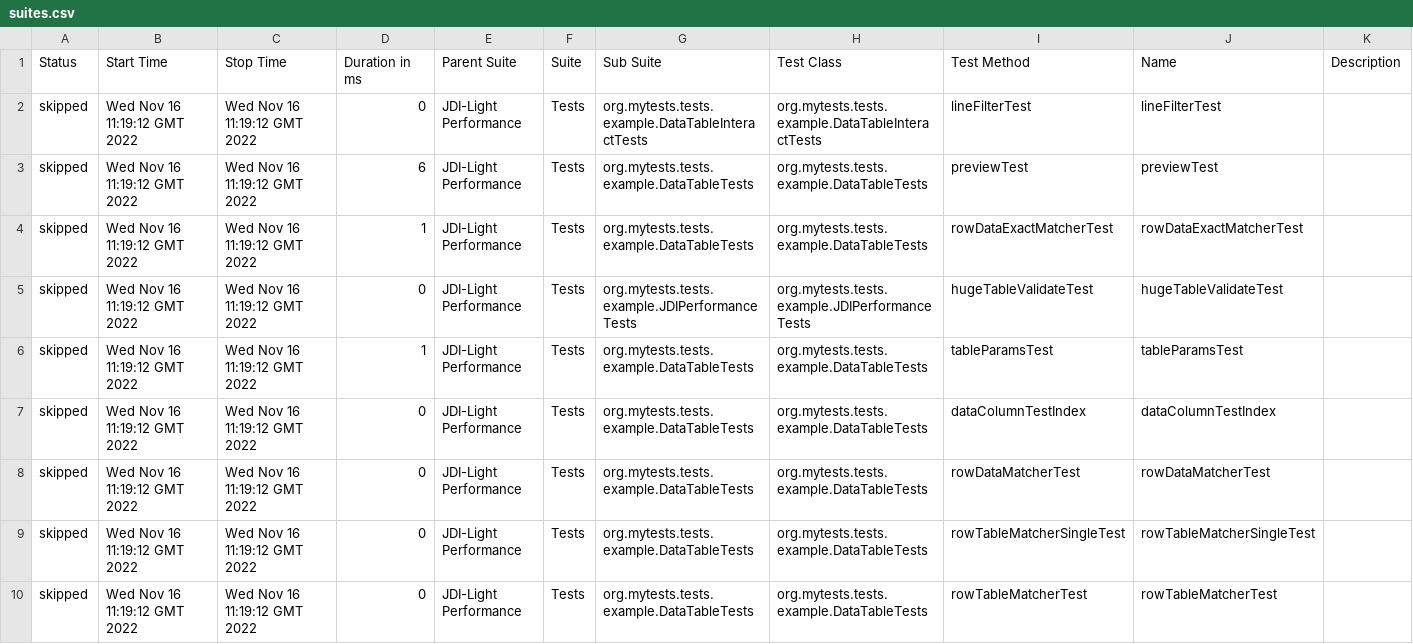
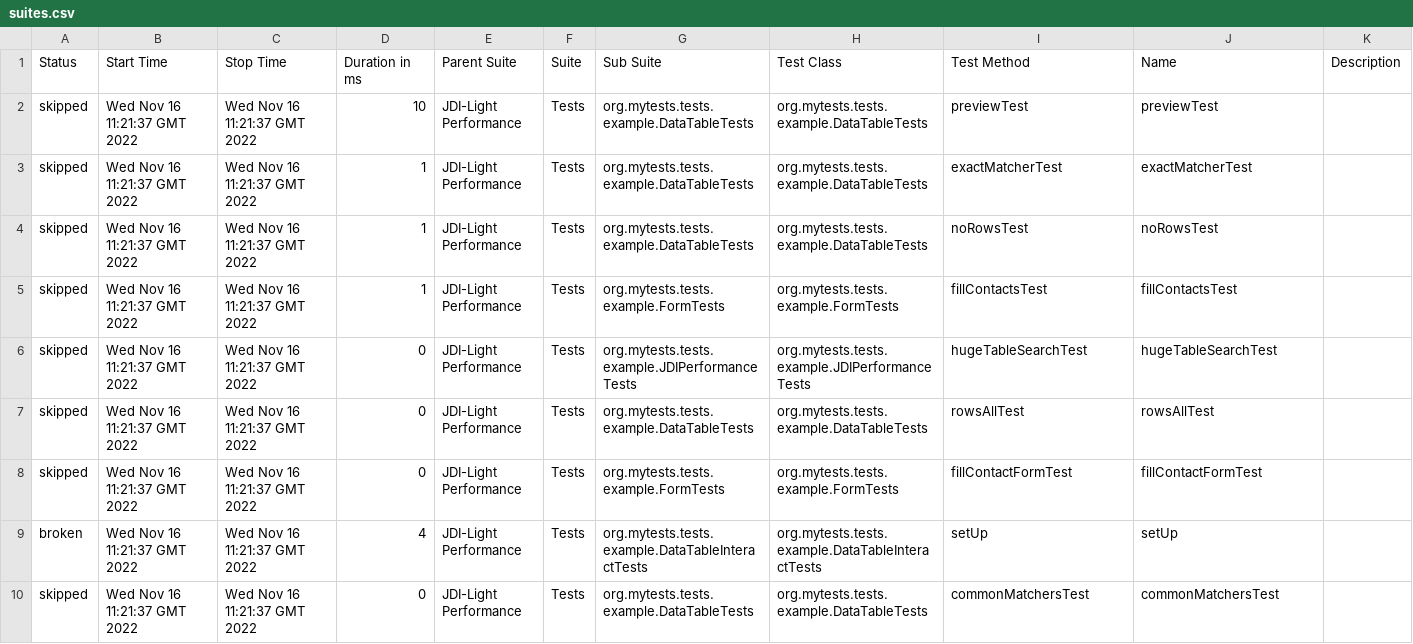
Before and after one commit to jdi-templates/jdi-light-browserstack, a CSV file: 13/data/suites.csv, drawn as a sheet; only a part is shown; the diff covers the shown part only.

```diff
--- a/13/data/suites.csv
+++ b/13/data/suites.csv
@@ -1,10 +1,10 @@
 "Status","Start Time","Stop Time","Duration in ms","Parent Suite","Suite","Sub Suite","Test Class","Test Method","Name","Description"
-"skipped","Wed Nov 16 11:19:12 GMT 2022","Wed Nov 16 11:19:12 GMT 2022","0","JDI-Light Performance","Tests","org.mytests.tests.example.DataTableInteractTests","org.mytests.tests.example.DataTableInteractTests","lineFilterTest","lineFilterTest",""
-"skipped","Wed Nov 16 11:19:12 GMT 2022","Wed Nov 16 11:19:12 GMT 2022","6","JDI-Light Performance","Tests","org.mytests.tests.example.DataTableTests","org.mytests.tests.example.DataTableTests","previewTest","previewTest",""
-"skipped","Wed Nov 16 11:19:12 GMT 2022","Wed Nov 16 11:19:12 GMT 2022","1","JDI-Light Performance","Tests","org.mytests.tests.example.DataTableTests","org.mytests.tests.example.DataTableTests","rowDataExactMatcherTest","rowDataExactMatcherTest",""
-"skipped","Wed Nov 16 11:19:12 GMT 2022","Wed Nov 16 11:19:12 GMT 2022","0","JDI-Light Performance","Tests","org.mytests.tests.example.JDIPerformanceTests","org.mytests.tests.example.JDIPerformanceTests","hugeTableValidateTest","hugeTableValidateTest",""
-"skipped","Wed Nov 16 11:19:12 GMT 2022","Wed Nov 16 11:19:12 GMT 2022","1","JDI-Light Performance","Tests","org.mytests.tests.example.DataTableTests","org.mytests.tests.example.DataTableTests","tableParamsTest","tableParamsTest",""
-"skipped","Wed Nov 16 11:19:12 GMT 2022","Wed Nov 16 11:19:12 GMT 2022","0","JDI-Light Performance","Tests","org.mytests.tests.example.DataTableTests","org.mytests.tests.example.DataTableTests","dataColumnTestIndex","dataColumnTestIndex",""
-"skipped","Wed Nov 16 11:19:12 GMT 2022","Wed Nov 16 11:19:12 GMT 2022","0","JDI-Light Performance","Tests","org.mytests.tests.example.DataTableTests","org.mytests.tests.example.DataTableTests","rowDataMatcherTest","rowDataMatcherTest",""
-"skipped","Wed Nov 16 11:19:12 GMT 2022","Wed Nov 16 11:19:12 GMT 2022","0","JDI-Light Performance","Tests","org.mytests.tests.example.DataTableTests","org.mytests.tests.example.DataTableTests","rowTableMatcherSingleTest","rowTableMatcherSingleTest",""
-"skipped","Wed Nov 16 11:19:12 GMT 2022","Wed Nov 16 11:19:12 GMT 2022","0","JDI-Light Performance","Tests","org.mytests.tests.example.DataTableTests","org.mytests.tests.example.DataTableTests","rowTableMatcherTest","rowTableMatcherTest",""
+"skipped","Wed Nov 16 11:21:37 GMT 2022","Wed Nov 16 11:21:37 GMT 2022","10","JDI-Light Performance","Tests","org.mytests.tests.example.DataTableTests","org.mytests.tests.example.DataTableTests","previewTest","previewTest",""
+"skipped","Wed Nov 16 11:21:37 GMT 2022","Wed Nov 16 11:21:37 GMT 2022","1","JDI-Light Performance","Tests","org.mytests.tests.example.DataTableTests","org.mytests.tests.example.DataTableTests","exactMatcherTest","exactMatcherTest",""
+"skipped","Wed Nov 16 11:21:37 GMT 2022","Wed Nov 16 11:21:37 GMT 2022","1","JDI-Light Performance","Tests","org.mytests.tests.example.DataTableTests","org.mytests.tests.example.DataTableTests","noRowsTest","noRowsTest",""
+"skipped","Wed Nov 16 11:21:37 GMT 2022","Wed Nov 16 11:21:37 GMT 2022","1","JDI-Light Performance","Tests","org.mytests.tests.example.FormTests","org.mytests.tests.example.FormTests","fillContactsTest","fillContactsTest",""
+"skipped","Wed Nov 16 11:21:37 GMT 2022","Wed Nov 16 11:21:37 GMT 2022","0","JDI-Light Performance","Tests","org.mytests.tests.example.JDIPerformanceTests","org.mytests.tests.example.JDIPerformanceTests","hugeTableSearchTest","hugeTableSearchTest",""
+"skipped","Wed Nov 16 11:21:37 GMT 2022","Wed Nov 16 11:21:37 GMT 2022","0","JDI-Light Performance","Tests","org.mytests.tests.example.DataTableTests","org.mytests.tests.example.DataTableTests","rowsAllTest","rowsAllTest",""
+"skipped","Wed Nov 16 11:21:37 GMT 2022","Wed Nov 16 11:21:37 GMT 2022","0","JDI-Light Performance","Tests","org.mytests.tests.example.FormTests","org.mytests.tests.example.FormTests","fillContactFormTest","fillContactFormTest",""
+"broken","Wed Nov 16 11:21:37 GMT 2022","Wed Nov 16 11:21:37 GMT 2022","4","JDI-Light Performance","Tests","org.mytests.tests.example.DataTableInteractTests","org.mytests.tests.example.DataTableInteractTests","setUp","setUp",""
+"skipped","Wed Nov 16 11:21:37 GMT 2022","Wed Nov 16 11:21:37 GMT 2022","0","JDI-Light Performance","Tests","org.mytests.tests.example.DataTableTests","org.mytests.tests.example.DataTableTests","commonMatchersTest","commonMatchersTest",""
```
Also changed, not shown: 1 added row, 1 removed row and 120 edited cells elsewhere in this file, 57 other files.
